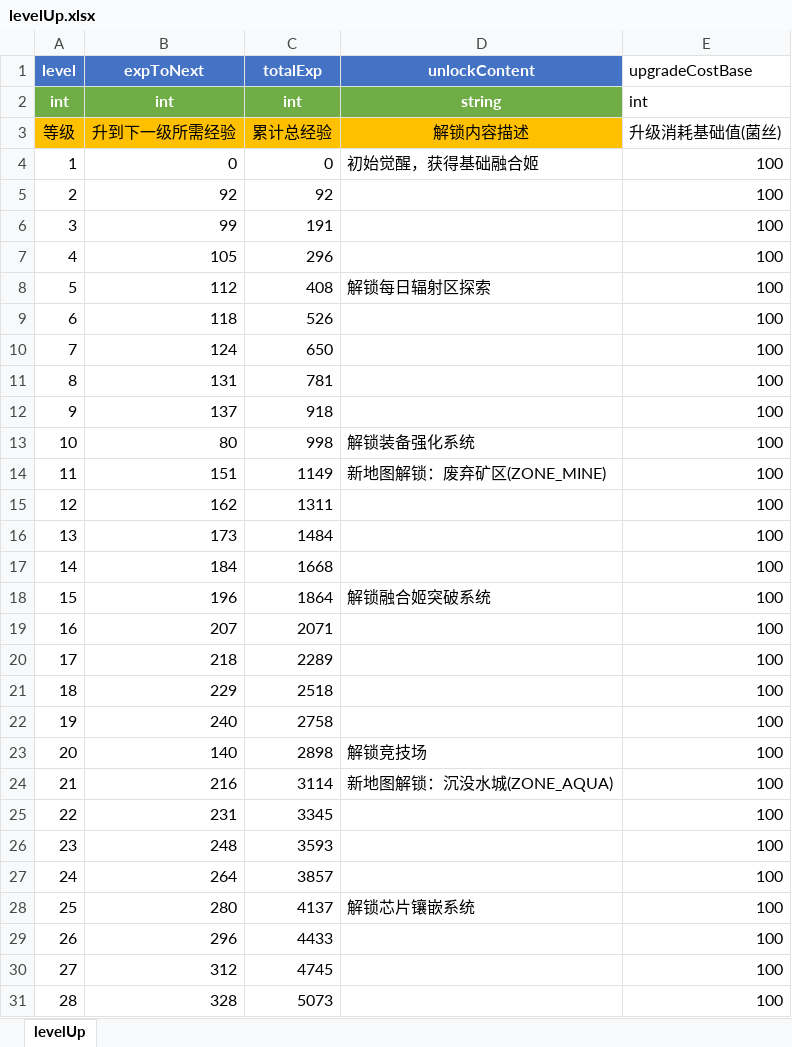
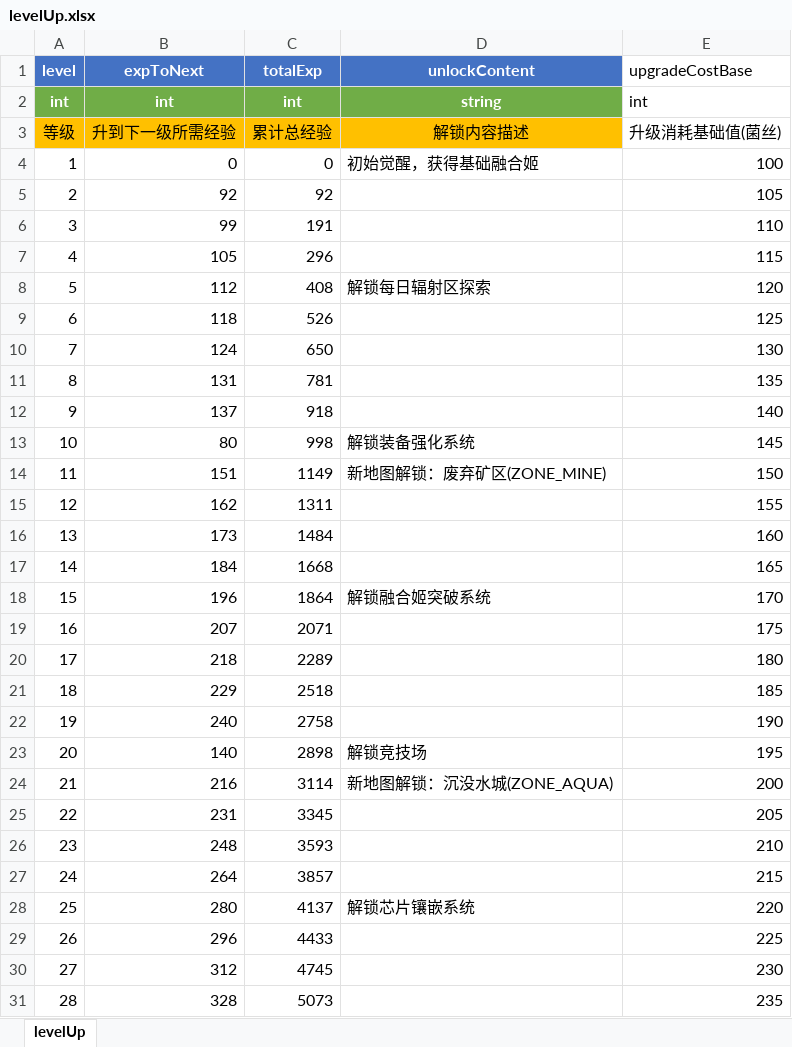
Before and after one commit to zg19840417/NeonAbyss, an Excel workbook: assets/data/excel/levelUp.xlsx, sheet levelUp, drawn as a sheet; only a part is shown; values as stored, in another font and other column widths than the file's, no borders; the diff covers the shown part only; the diff names each change by its address in the sheet, - before the commit and + after, or states it on an @@ line.

```diff
--- a/assets/data/excel/levelUp.xlsx (sheet levelUp)
+++ b/assets/data/excel/levelUp.xlsx (sheet levelUp)
-E5 (upgradeCostBase): 100
+E5 (upgradeCostBase): 105
-E6 (upgradeCostBase): 100
+E6 (upgradeCostBase): 110
-E7 (upgradeCostBase): 100
+E7 (upgradeCostBase): 115
-E8 (upgradeCostBase): 100
+E8 (upgradeCostBase): 120
-E9 (upgradeCostBase): 100
+E9 (upgradeCostBase): 125
-E10 (upgradeCostBase): 100
+E10 (upgradeCostBase): 130
-E11 (upgradeCostBase): 100
+E11 (upgradeCostBase): 135
-E12 (upgradeCostBase): 100
+E12 (upgradeCostBase): 140
-E13 (upgradeCostBase): 100
+E13 (upgradeCostBase): 145
-E14 (upgradeCostBase): 100
+E14 (upgradeCostBase): 150
-E15 (upgradeCostBase): 100
+E15 (upgradeCostBase): 155
-E16 (upgradeCostBase): 100
+E16 (upgradeCostBase): 160
-E17 (upgradeCostBase): 100
+E17 (upgradeCostBase): 165
-E18 (upgradeCostBase): 100
+E18 (upgradeCostBase): 170
-E19 (upgradeCostBase): 100
+E19 (upgradeCostBase): 175
-E20 (upgradeCostBase): 100
+E20 (upgradeCostBase): 180
-E21 (upgradeCostBase): 100
+E21 (upgradeCostBase): 185
-E22 (upgradeCostBase): 100
+E22 (upgradeCostBase): 190
-E23 (upgradeCostBase): 100
+E23 (upgradeCostBase): 195
-E24 (upgradeCostBase): 100
+E24 (upgradeCostBase): 200
-E25 (upgradeCostBase): 100
+E25 (upgradeCostBase): 205
-E26 (upgradeCostBase): 100
+E26 (upgradeCostBase): 210
-E27 (upgradeCostBase): 100
+E27 (upgradeCostBase): 215
-E28 (upgradeCostBase): 100
+E28 (upgradeCostBase): 220
-E29 (upgradeCostBase): 100
+E29 (upgradeCostBase): 225
-E30 (upgradeCostBase): 100
+E30 (upgradeCostBase): 230
-E31 (upgradeCostBase): 100
+E31 (upgradeCostBase): 235
```
Also changed, not shown: 71 edited cells elsewhere in this sheet, assets/data/excel/chips.xlsx, assets/data/excel/gachaPools.xlsx, 14 other files.
